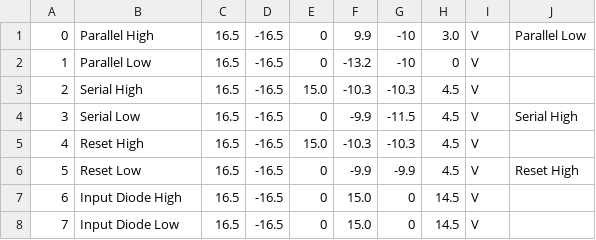
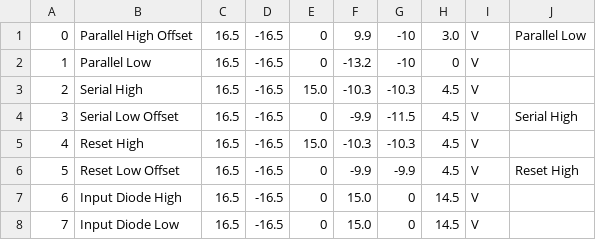
Before and after one commit to TESScience/FPE, a TSV file: FPE/Data/ClockDriverGroup.tsv, drawn as a sheet.

```diff
--- a/FPE/Data/ClockDriverGroup.tsv
+++ b/FPE/Data/ClockDriverGroup.tsv
@@ -1,7 +1,7 @@
-0	Parallel High	16.5	-16.5	0	9.9	-10	3.0	V	Parallel Low
+0	Parallel High Offset	16.5	-16.5	0	9.9	-10	3.0	V	Parallel Low
 1	Parallel Low	16.5	-16.5	0	-13.2	-10	0	V	
 2	Serial High	16.5	-16.5	15.0	-10.3	-10.3	4.5	V	
-3	Serial Low	16.5	-16.5	0	-9.9	-11.5	4.5	V	Serial High
+3	Serial Low Offset	16.5	-16.5	0	-9.9	-11.5	4.5	V	Serial High
 4	Reset High	16.5	-16.5	15.0	-10.3	-10.3	4.5	V	
-5	Reset Low	16.5	-16.5	0	-9.9	-9.9	4.5	V	Reset High
+5	Reset Low Offset	16.5	-16.5	0	-9.9	-9.9	4.5	V	Reset High
 6	Input Diode High	16.5	-16.5	0	15.0	0	14.5	V	
```
Also changed, not shown: FPE/Data/BiasGroup.tsv.
